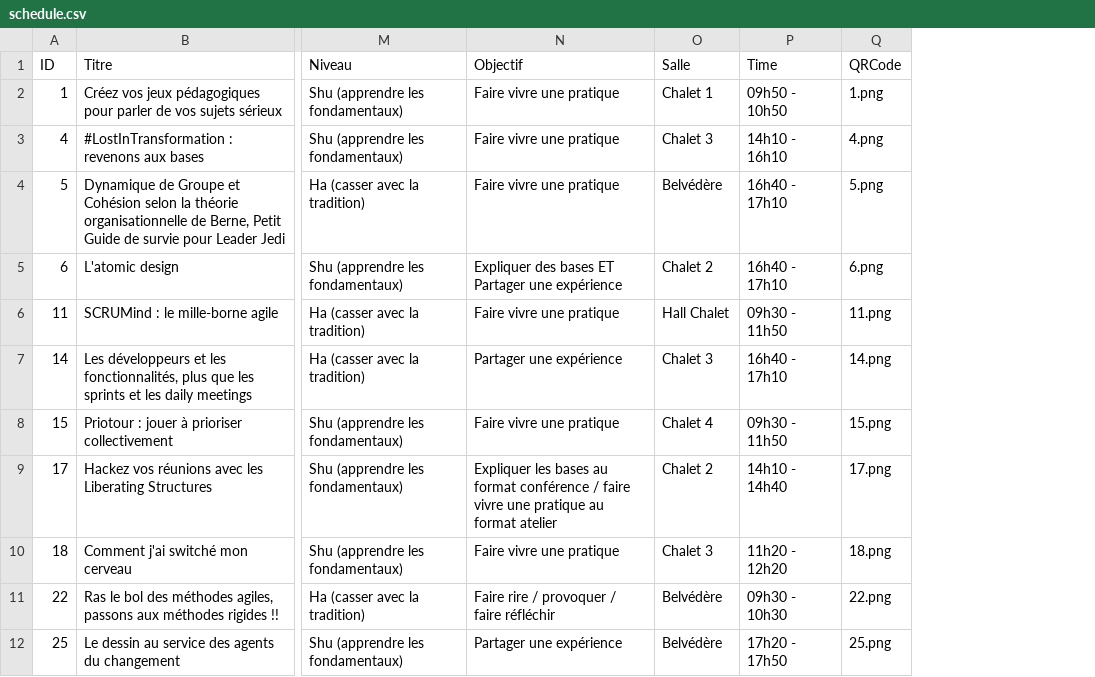
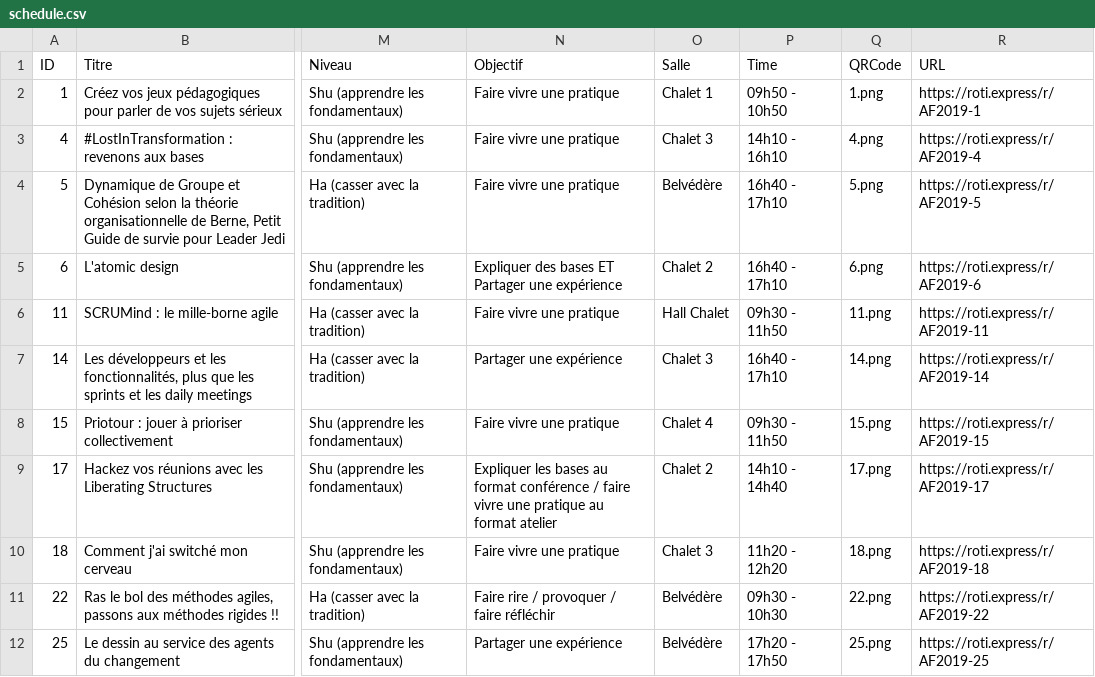
Before and after one commit to agile-france/site-dessins, a CSV file: app/assets/data/schedule.csv, drawn as a sheet; only a part is shown, gaps mark what is left out; the diff names each change by its address in the sheet, - before the commit and + after, or states it on an @@ line.

Commit message:
Add roti express URL column on schedule.csv

```diff
--- a/app/assets/data/schedule.csv
+++ b/app/assets/data/schedule.csv
+column R (URL), rows 2-12: https://roti.express/r/AF2019-1 | https://roti.express/r/AF2019-4 | https://roti.express/r/AF2019-5 | https://roti.express/r/AF2019-6 | https://roti.express/r/AF2019-11 | https://roti.express/r/AF2019-14 | https://roti.express/r/AF2019-15 | https://roti.express/r/AF2019-17 | https://roti.express/r/AF2019-18 | https://roti.express/r/AF2019-22 | https://roti.express/r/AF2019-25
```
